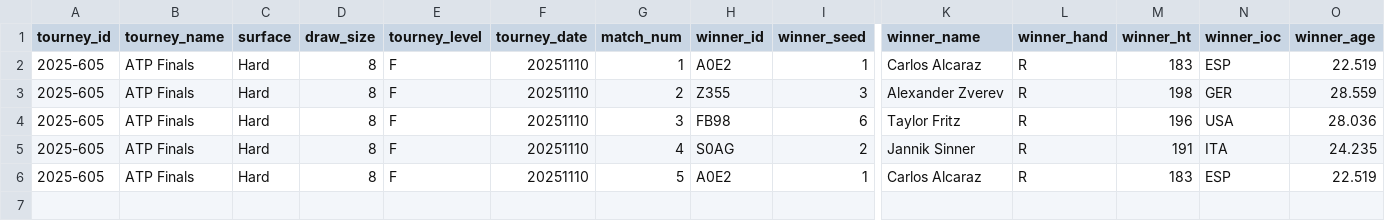
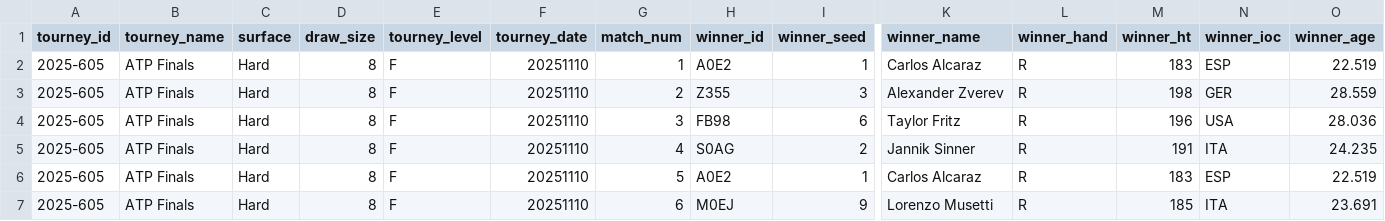
Before and after one commit to Tennismylife/TML-Database, a CSV file: ongoing_tourneys.csv, drawn as a sheet; only a part is shown, gaps mark what is left out; rows hold the shown columns only; the diff names each change by its address in the sheet, - before the commit and + after, or states it on an @@ line.

Commit message:
Update ongoing_tourneys.csv

```diff
--- a/ongoing_tourneys.csv
+++ b/ongoing_tourneys.csv
+row 7: 2025-605 | ATP Finals | Hard | 8 | F | 20251110 | 6 | M0EJ | 9 | Lorenzo Musetti | R | 185 | ITA | 23.691
```
